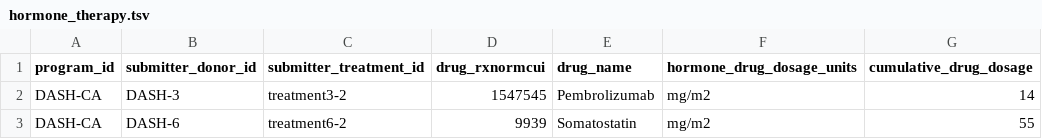
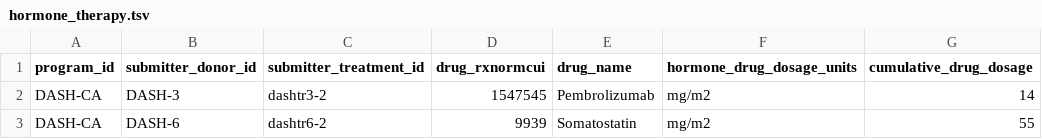
Before and after one commit to icgc-argo/argo-dictionary, a TSV file: schemas/example_files/hormone_therapy.tsv, drawn as a sheet.

```diff
--- a/schemas/example_files/hormone_therapy.tsv
+++ b/schemas/example_files/hormone_therapy.tsv
@@ -1,3 +1,3 @@
 program_id	submitter_donor_id	submitter_treatment_id	drug_rxnormcui	drug_name	hormone_drug_dosage_units	cumulative_drug_dosage
-DASH-CA	DASH-3	treatment3-2	1547545	Pembrolizumab	mg/m2	14
-DASH-CA	DASH-6	treatment6-2	9939	Somatostatin	mg/m2	55
+DASH-CA	DASH-3	dashtr3-2	1547545	Pembrolizumab	mg/m2	14
+DASH-CA	DASH-6	dashtr6-2	9939	Somatostatin	mg/m2	55
```
Also changed, not shown: schemas/example_files/primary_diagnosis.tsv, schemas/example_files/sample_registration.tsv, 5 other files.
